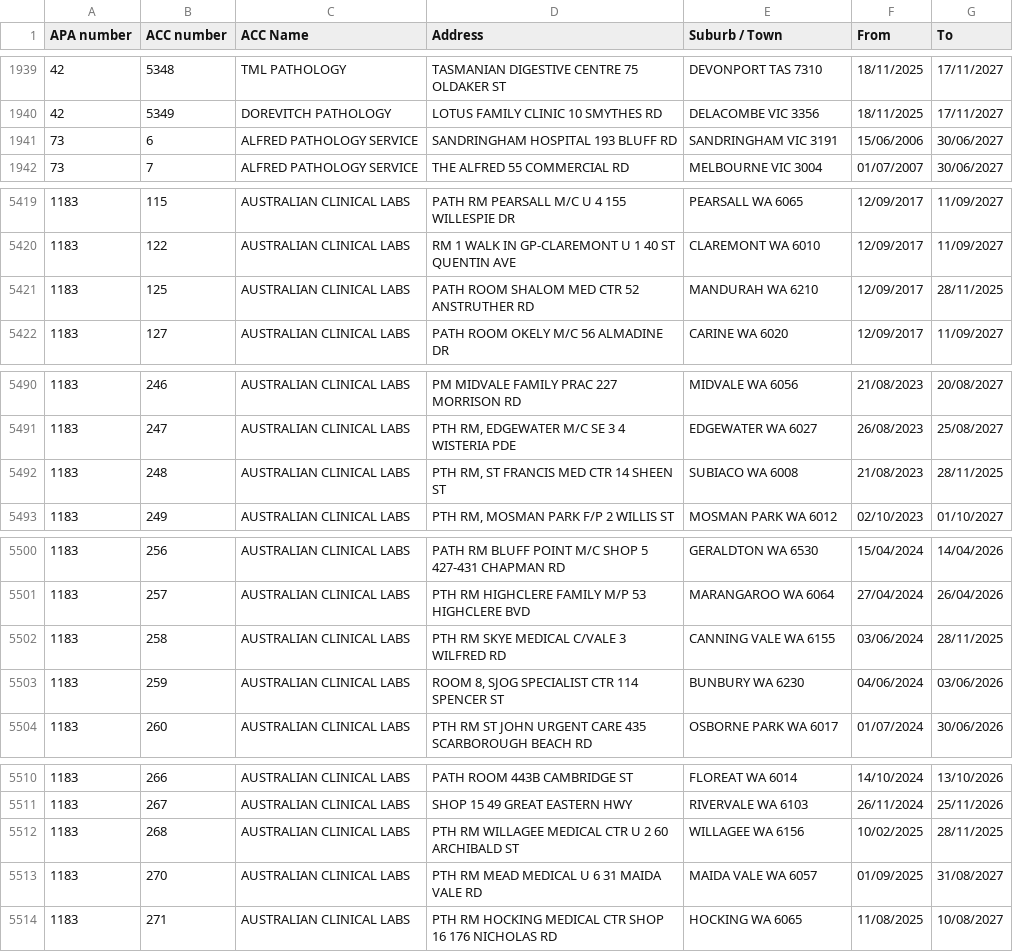
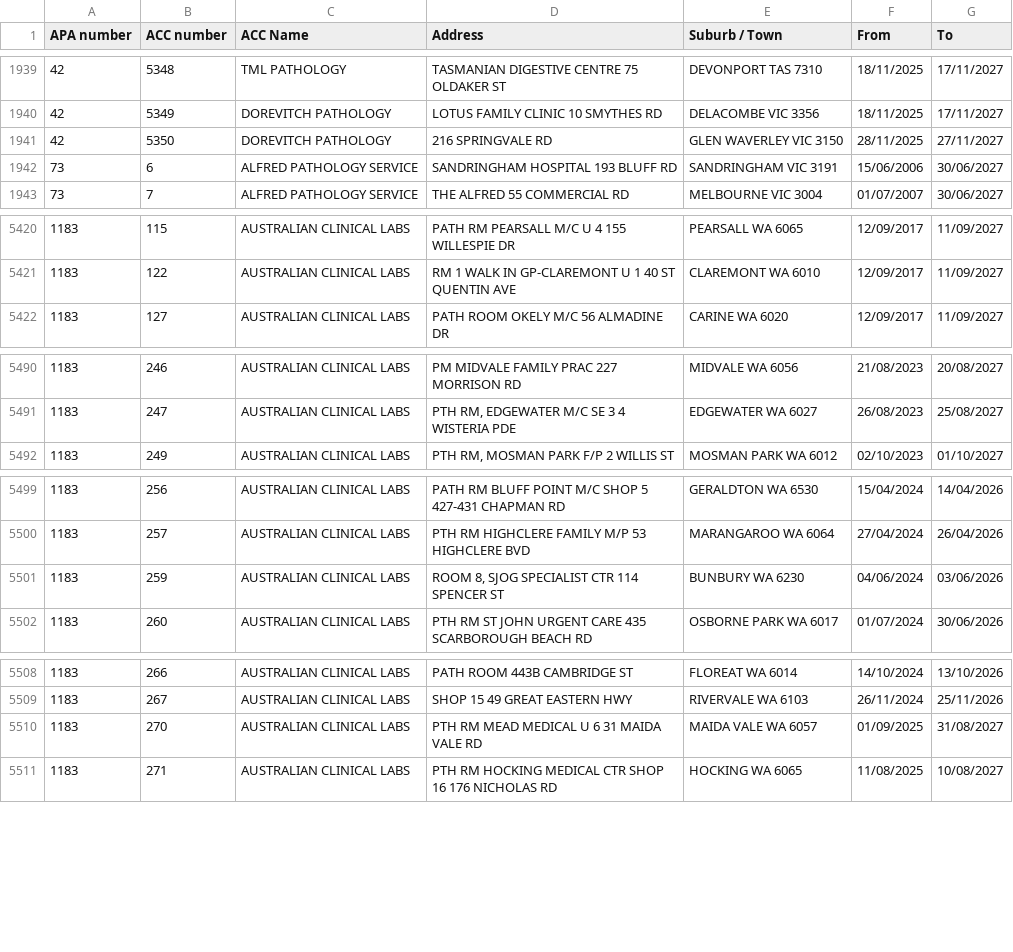
Before and after one commit to nwbort/apcc, a CSV file: apcc_list.csv, drawn as a sheet; only a part is shown, gaps mark what is left out; removed rows and columns are numbered as before the commit, all else as after; the diff covers the shown part only; the diff names each change by its address in the sheet, - before the commit and + after, or states it on an @@ line.

```diff
--- a/apcc_list.csv
+++ b/apcc_list.csv
+row 1941: 42 | 5350 | DOREVITCH PATHOLOGY | 216 SPRINGVALE RD | GLEN WAVERLEY VIC 3150 | 28/11/2025 | 27/11/2027
-row 5421: 1183 | 125 | AUSTRALIAN CLINICAL LABS | PATH ROOM SHALOM MED CTR 52 ANSTRUTHER RD | MANDURAH WA 6210 | 12/09/2017 | 28/11/2025
-row 5492: 1183 | 248 | AUSTRALIAN CLINICAL LABS | PTH RM, ST FRANCIS MED CTR 14 SHEEN ST | SUBIACO WA 6008 | 21/08/2023 | 28/11/2025
-row 5502: 1183 | 258 | AUSTRALIAN CLINICAL LABS | PTH RM SKYE MEDICAL C/VALE 3 WILFRED RD | CANNING VALE WA 6155 | 03/06/2024 | 28/11/2025
-row 5512: 1183 | 268 | AUSTRALIAN CLINICAL LABS | PTH RM WILLAGEE MEDICAL CTR U 2 60 ARCHIBALD ST | WILLAGEE WA 6156 | 10/02/2025 | 28/11/2025
```
Also changed, not shown: 2 edited cells elsewhere in this file.
